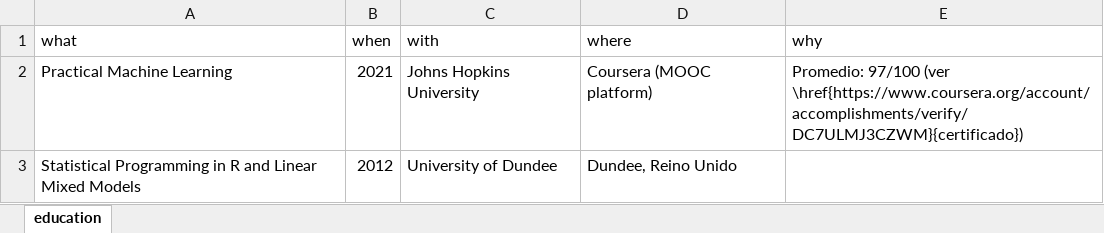
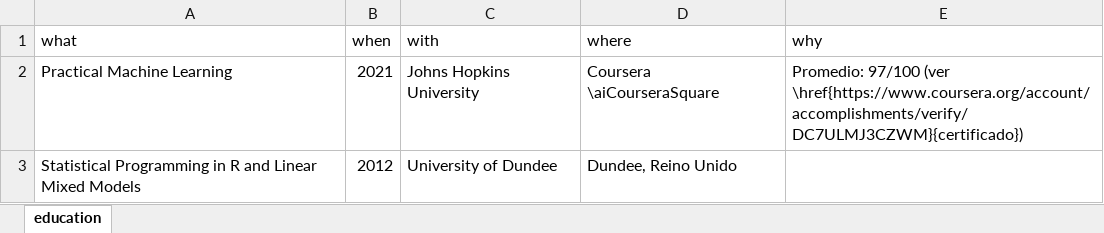
Before and after one commit to JDLeongomez/JDL_CV, an Excel workbook: data/edu_comp_es.xlsx, sheet education, drawn as a sheet; values as stored, in another font and other column widths than the file's, no borders; the diff names each change by its address in the sheet, - before the commit and + after, or states it on an @@ line.

Commit message:
Add \aiCourseraSquare

```diff
--- a/data/edu_comp_es.xlsx (sheet education)
+++ b/data/edu_comp_es.xlsx (sheet education)
-D2 (where): Coursera (MOOC platform)
+D2 (where): Coursera \aiCourseraSquare
```
Also changed, not shown: data/edu_comp_en.xlsx, 10 other files.
